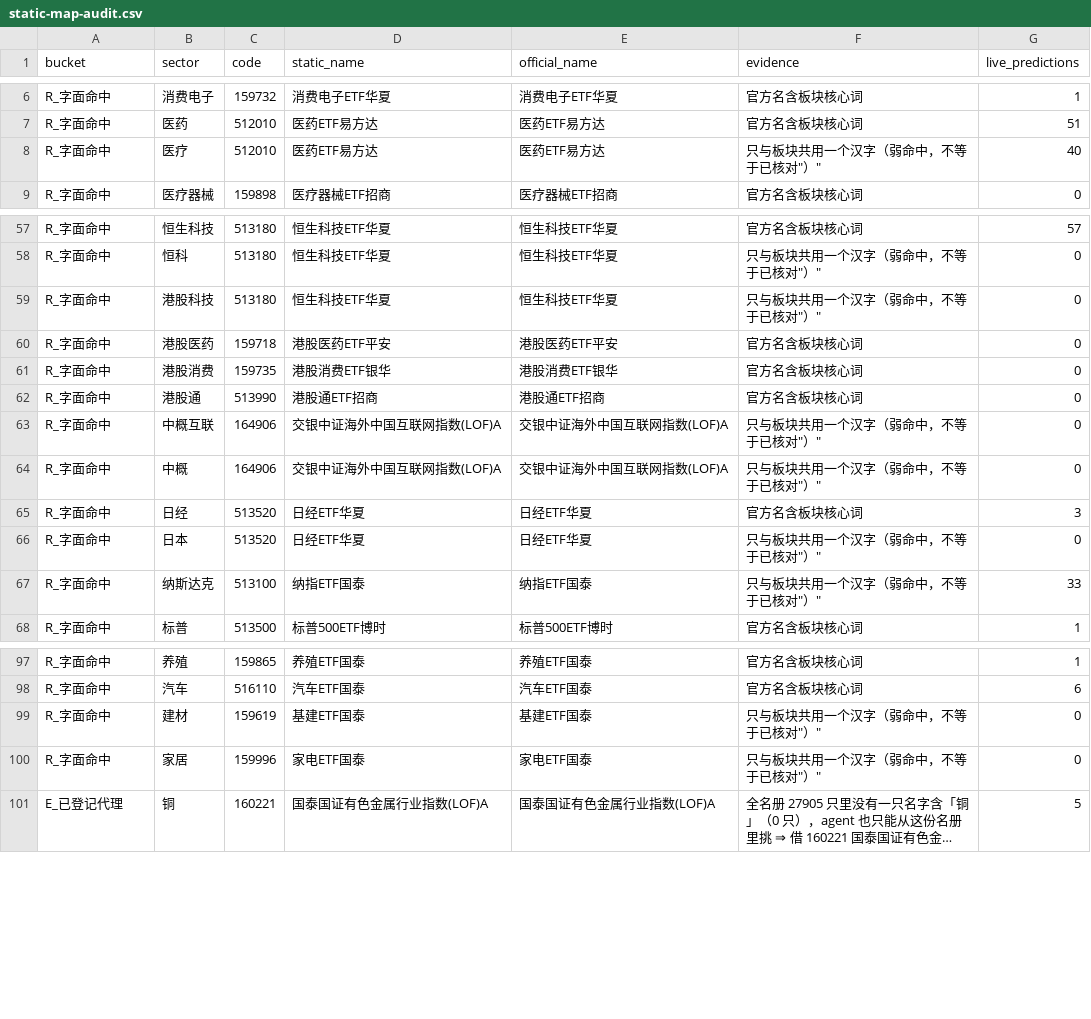
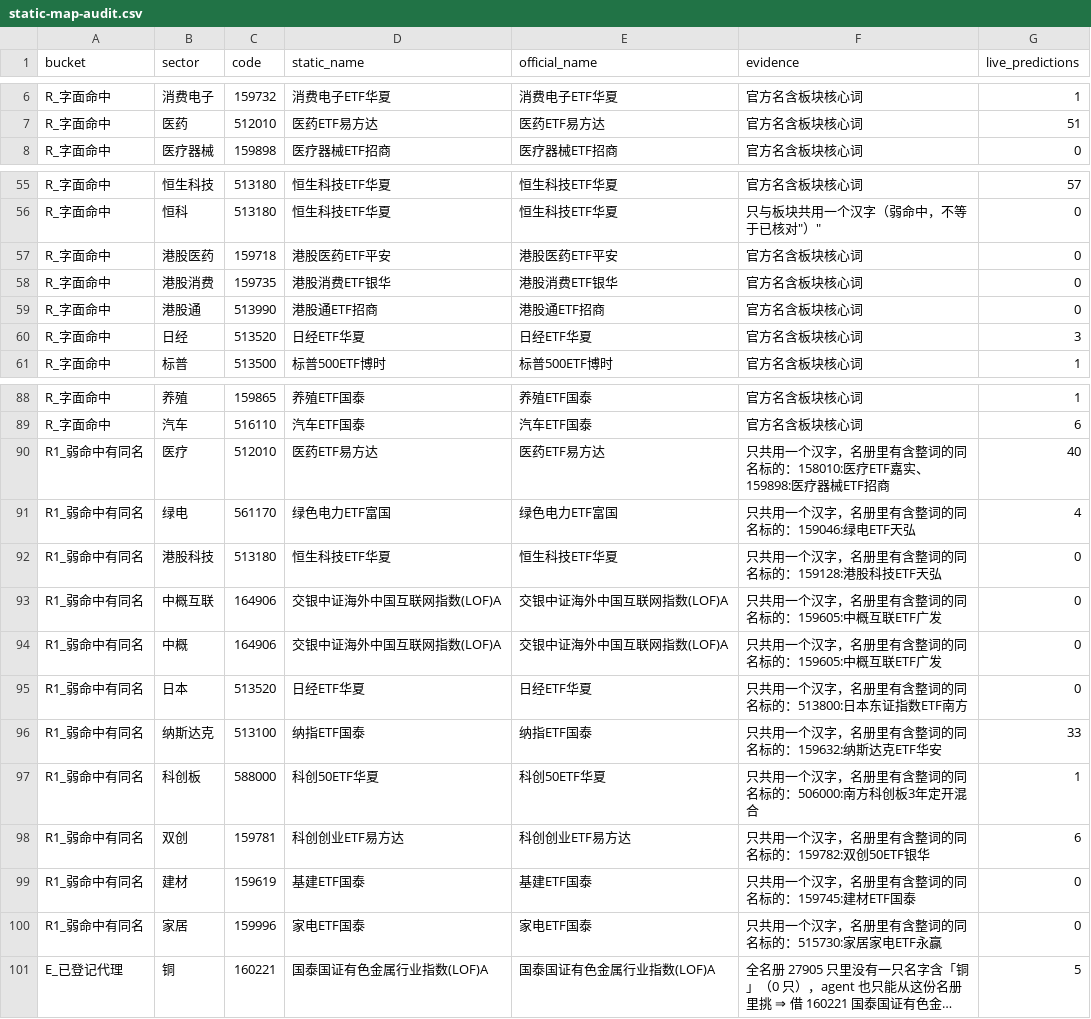
Before and after one commit to Lwb1397111398/fund-insight, a CSV file: docs/迭代计划/run-2026-09-20/static-map-audit.csv, drawn as a sheet; only a part is shown, gaps mark what is left out; long unchanged cells end in …; removed rows and columns are numbered as before the commit, all else as after; the diff covers the shown part only; the diff names each change by its address in the sheet, - before the commit and + after, or states it on an @@ line.

Commit message:
fix: 体检不再被"字面命中"短路 —— 弱命中里名册另有同名标的的 11 行单列 R1（任务 #38 第一步）
第 28 轮 I-MAJOR（我复现过）：classify 里 `if not relevant:` 让"只共用一个汉字"的行
也算字面过关，于是从来不去查"名册里有没有含整词的同名基金" ⇒ 13 条弱命中里 11 条就此隐身：
建材→基建ETF（名册里有 159745 建材ETF国泰）、医疗→医药ETF（有 158010 医疗ETF嘉实）、
家居→家电ETF（有 515730 家居家电ETF）、中概互联→164906（有 159605 中概互联ETF广发）、
绿电→绿色电力ETF（有 159046 绿电ETF天弘）、港股科技→恒生科技ETF（有 159128 港股科技ETF天弘）…
而体检退码仍 0 报"干净"。

改法：只对 core 档跳过查找，其余（char 与不相关）都算 better；char 且有同名候选的落 R1_弱命中有同名。
**R1 不计入退码** —— 换标的会动到这批板块下活预测的解析方向，那是逐行判断不是自动修复（清单见 #38）。
顺带修掉一个隐雷：旧写法在 char 档根本不定义 better，我变异复现时它是拿上一行的残留值在跑。

用例：test_weak_literal_hits_are_labeled_as_weak 扩到钉住 len(R1)==11、证据里点的候选不许是现挂那只、
且"有同名的行不许再留在 R 桶"。变异实测（退回 `if not relevant:`）→ 该用例红："R1 桶条数变了（现 0）"。
产物 docs/…/run-2026-09-20/static-map-audit.csv 已用 --out 显式刷新（R 88 / R1 11 / E 10，退码 0）。
验证：pytest tests/unit -q → 866 passed / 16 skipped / 0 failed。

```diff
--- a/docs/迭代计划/run-2026-09-20/static-map-audit.csv
+++ b/docs/迭代计划/run-2026-09-20/static-map-audit.csv
-row 8: R_字面命中 | 医疗 | 512010 | 医药ETF易方达 | 医药ETF易方达 | 只与板块共用一个汉字（弱命中，不等于已核对"）" | 40
-row 59: R_字面命中 | 港股科技 | 513180 | 恒生科技ETF华夏 | 恒生科技ETF华夏 | 只与板块共用一个汉字（弱命中，不等于已核对"）" | 0
-row 63: R_字面命中 | 中概互联 | 164906 | 交银中证海外中国互联网指数(LOF)A | 交银中证海外中国互联网指数(LOF)A | 只与板块共用一个汉字（弱命中，不等于已核对"）" | 0
-row 64: R_字面命中 | 中概 | 164906 | 交银中证海外中国互联网指数(LOF)A | 交银中证海外中国互联网指数(LOF)A | 只与板块共用一个汉字（弱命中，不等于已核对"）" | 0
-row 66: R_字面命中 | 日本 | 513520 | 日经ETF华夏 | 日经ETF华夏 | 只与板块共用一个汉字（弱命中，不等于已核对"）" | 0
-row 67: R_字面命中 | 纳斯达克 | 513100 | 纳指ETF国泰 | 纳指ETF国泰 | 只与板块共用一个汉字（弱命中，不等于已核对"）" | 33
+row 90: R1_弱命中有同名 | 医疗 | 512010 | 医药ETF易方达 | 医药ETF易方达 | 只共用一个汉字，名册里有含整词的同名标的：158010:医疗ETF嘉实、159898:医疗器械ETF招商 | 40
+row 91: R1_弱命中有同名 | 绿电 | 561170 | 绿色电力ETF富国 | 绿色电力ETF富国 | 只共用一个汉字，名册里有含整词的同名标的：159046:绿电ETF天弘 | 4
+row 92: R1_弱命中有同名 | 港股科技 | 513180 | 恒生科技ETF华夏 | 恒生科技ETF华夏 | 只共用一个汉字，名册里有含整词的同名标的：159128:港股科技ETF天弘 | 0
+row 93: R1_弱命中有同名 | 中概互联 | 164906 | 交银中证海外中国互联网指数(LOF)A | 交银中证海外中国互联网指数(LOF)A | 只共用一个汉字，名册里有含整词的同名标的：159605:中概互联ETF广发 | 0
+row 94: R1_弱命中有同名 | 中概 | 164906 | 交银中证海外中国互联网指数(LOF)A | 交银中证海外中国互联网指数(LOF)A | 只共用一个汉字，名册里有含整词的同名标的：159605:中概互联ETF广发 | 0
+row 95: R1_弱命中有同名 | 日本 | 513520 | 日经ETF华夏 | 日经ETF华夏 | 只共用一个汉字，名册里有含整词的同名标的：513800:日本东证指数ETF南方 | 0
+row 96: R1_弱命中有同名 | 纳斯达克 | 513100 | 纳指ETF国泰 | 纳指ETF国泰 | 只共用一个汉字，名册里有含整词的同名标的：159632:纳斯达克ETF华安 | 33
+row 97: R1_弱命中有同名 | 科创板 | 588000 | 科创50ETF华夏 | 科创50ETF华夏 | 只共用一个汉字，名册里有含整词的同名标的：506000:南方科创板3年定开混合 | 1
+row 98: R1_弱命中有同名 | 双创 | 159781 | 科创创业ETF易方达 | 科创创业ETF易方达 | 只共用一个汉字，名册里有含整词的同名标的：159782:双创50ETF银华 | 6
-A99:A100 (bucket): R_字面命中
+A99:A100 (bucket): R1_弱命中有同名
-F99 (evidence): 只与板块共用一个汉字（弱命中，不等于已核对"）"
+F99 (evidence): 只共用一个汉字，名册里有含整词的同名标的：159745:建材ETF国泰
-F100 (evidence): 只与板块共用一个汉字（弱命中，不等于已核对"）"
+F100 (evidence): 只共用一个汉字，名册里有含整词的同名标的：515730:家居家电ETF永赢
```
Also changed, not shown: 3 removed rows elsewhere in this file, 3 other files.
